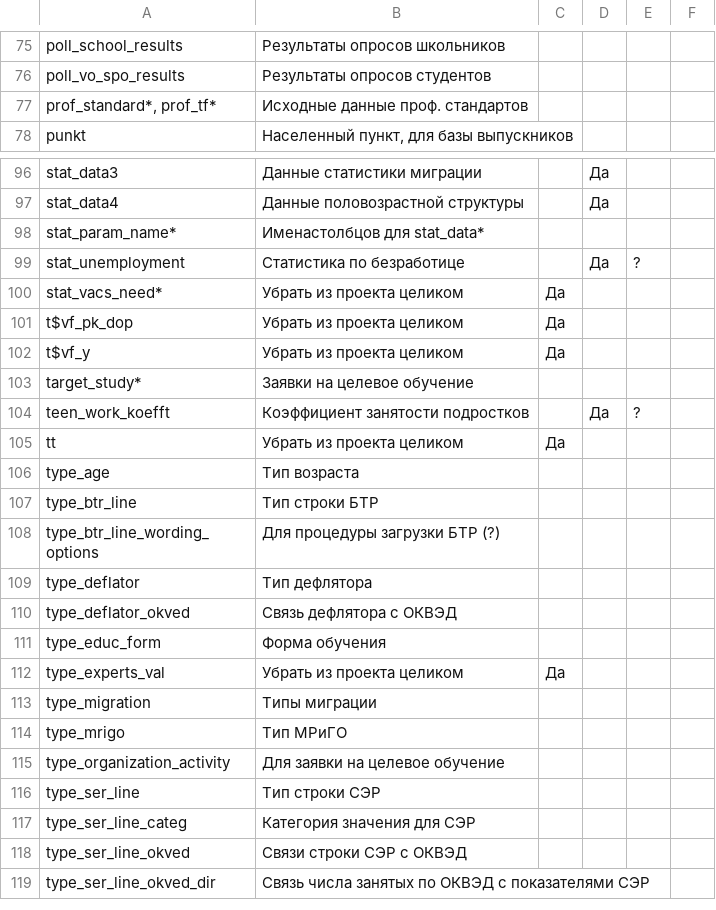
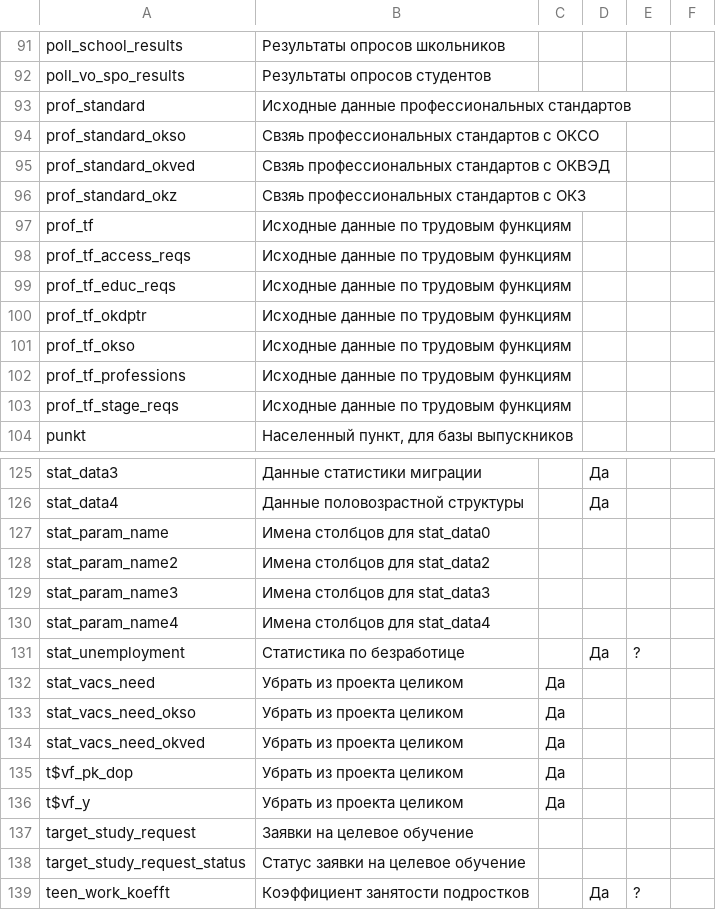
Before and after one commit to aqnstu/add_comments_to_db, a CSV file: csv/data.csv, drawn as a sheet; only a part is shown, gaps mark what is left out; the shorter side is filled out with more unchanged rows; the diff covers the shown part only.

```diff
--- a/csv/data.csv
+++ b/csv/data.csv
@@ -76,3 +92,13 @@ poll_school_results,Результаты опросов школьников,,,,
 poll_vo_spo_results,Результаты опросов студентов,,,,
-"prof_standard*, prof_tf*",Исходные данные проф. стандартов,,,,
+prof_standard,Исходные данные профессиональных стандартов,,,,
+prof_standard_okso,Свзяь профессиональных стандартов с ОКСО,,,,
+prof_standard_okved,Свзяь профессиональных стандартов с ОКВЭД,,,,
+prof_standard_okz,Свзяь профессиональных стандартов с ОКЗ,,,,
+prof_tf,Исходные данные по трудовым функциям,,,,
+prof_tf_access_reqs,Исходные данные по трудовым функциям,,,,
+prof_tf_educ_reqs,Исходные данные по трудовым функциям,,,,
+prof_tf_okdptr,Исходные данные по трудовым функциям,,,,
+prof_tf_okso,Исходные данные по трудовым функциям,,,,
+prof_tf_professions,Исходные данные по трудовым функциям,,,,
+prof_tf_stage_reqs,Исходные данные по трудовым функциям,,,,
 punkt,"Населенный пункт, для базы выпускников",,,,
@@ -97,8 +126,14 @@ stat_data3,Данные статистики миграции,,Да,,
 stat_data4,Данные половозрастной структуры,,Да,,
-stat_param_name*,Именастолбцов для stat_data*,,,,
+stat_param_name,Имена столбцов для stat_data0,,,,
+stat_param_name2,Имена столбцов для stat_data2,,,,
+stat_param_name3,Имена столбцов для stat_data3,,,,
+stat_param_name4,Имена столбцов для stat_data4,,,,
 stat_unemployment,Статистика по безработице,,Да,?,
-stat_vacs_need*,Убрать из проекта целиком,Да,,,
+stat_vacs_need,Убрать из проекта целиком,Да,,,
+stat_vacs_need_okso,Убрать из проекта целиком,Да,,,
+stat_vacs_need_okved,Убрать из проекта целиком,Да,,,
 t$vf_pk_dop,Убрать из проекта целиком,Да,,,
 t$vf_y,Убрать из проекта целиком,Да,,,
-target_study*,Заявки на целевое обучение,,,,
+target_study_request,Заявки на целевое обучение,,,,
+target_study_request_status,Статус заявки на целевое обучение,,,,
 teen_work_koefft,Коэффициент занятости подростков,,Да,?,
```
Also changed, not shown: 27 added rows, 3 removed rows and 2 edited cells elsewhere in this file, 4 other files.
